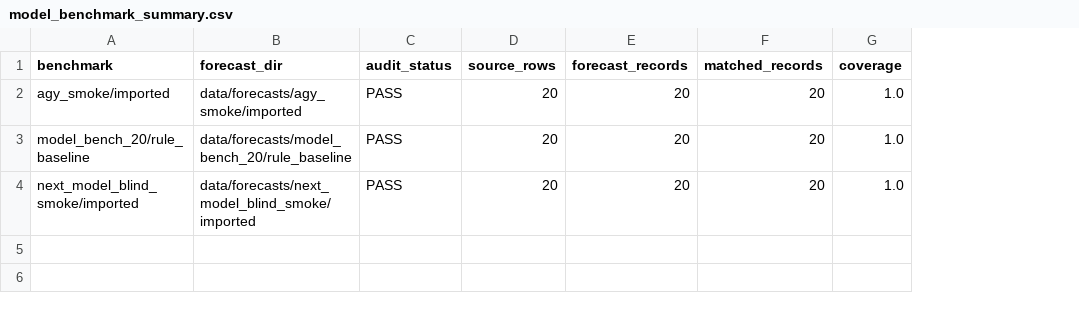
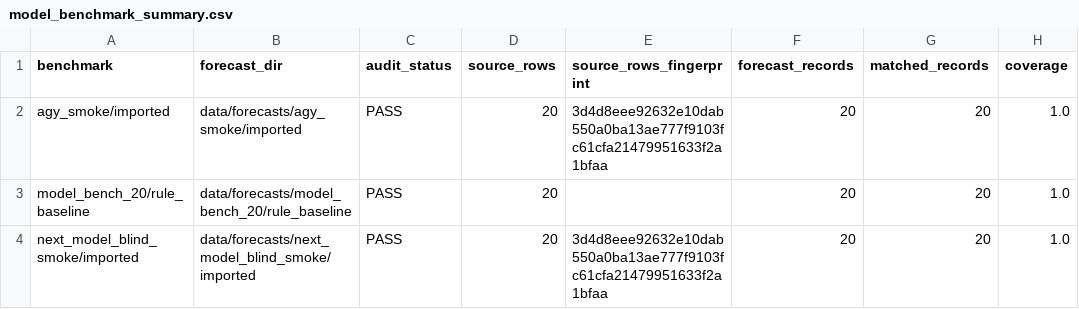
Before and after one commit to kingostrich/polymarket-safety-lab, a CSV file: data/forecasts/model_benchmark_summary.csv, drawn as a sheet; only a part is shown; the diff names each change by its address in the sheet, - before the commit and + after, or states it on an @@ line.

```diff
--- a/data/forecasts/model_benchmark_summary.csv
+++ b/data/forecasts/model_benchmark_summary.csv
+column E (source_rows_fingerprint), rows 2-4: 3d4d8eee92632e10dab550a0ba13ae777f9103fc61cfa21479951633f2a1bfaa |  | 3d4d8eee92632e10dab550a0ba13ae777f9103fc61cfa21479951633f2a1bfaa
```
Also changed, not shown: 8 other files.
